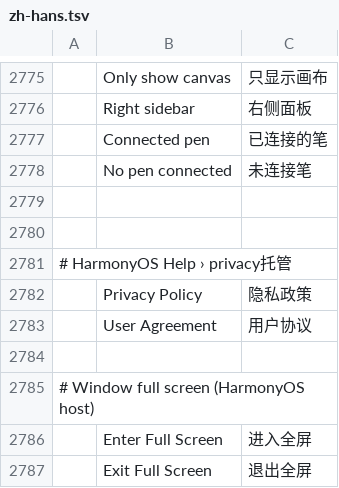
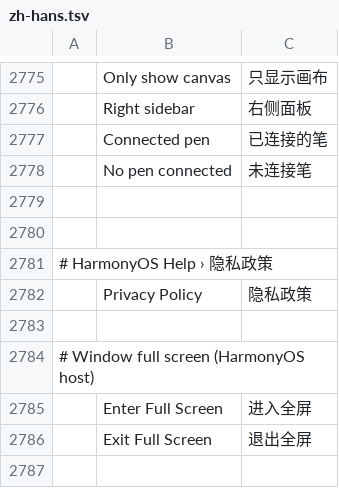
Before and after one commit to MXJinjing/artforge-photo, a TSV file: upstream/photocraft/crates/ui-egui/src/i18n/zh-hans.tsv, drawn as a sheet; only a part is shown, gaps mark what is left out; the diff names each change by its address in the sheet, - before the commit and + after, or states it on an @@ line.

Commit message:
feat(help): restore 问题反馈 entry and point 隐私政策 at the hosted agreement page
- Help › 报告问题… reuses upstream's help.reportIssue item, opening the public
  issue tracker https://gitcode.com/MXJinjing/artforge-photo
- Help › 隐私政策 opens the AppGallery-hosted agreement page directly
- 用户协议 removed: no account system and no networking beyond these links
- ArkTS external links now carry entity.system.browsable so the browser can
  resolve the implicit Want
- clippy: drop the needless return in the harmonyos-ui branch of link_row

```diff
--- a/upstream/photocraft/crates/ui-egui/src/i18n/zh-hans.tsv
+++ b/upstream/photocraft/crates/ui-egui/src/i18n/zh-hans.tsv
-A2781: # HarmonyOS Help › privacy托管
+A2781: # HarmonyOS Help › 隐私政策
-row 2783:  | User Agreement | 用户协议
```
Also changed, not shown: upstream/photocraft/crates/ui-egui/src/i18n/zh-hant.tsv, 5 other files.
